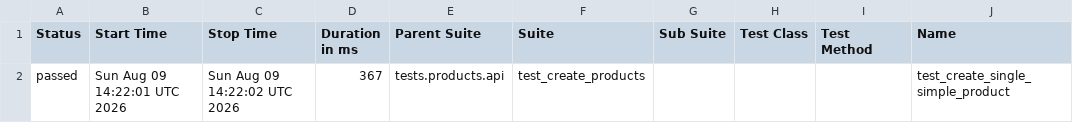
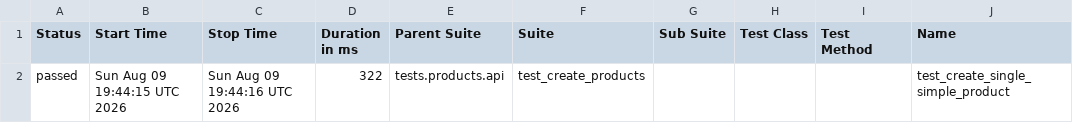
Before and after one commit to Kwakic/TestingWoocommerceAPI, a CSV file: products/smoke/data/suites.csv, drawn as a sheet; only a part is shown; the diff names each change by its address in the sheet, - before the commit and + after, or states it on an @@ line.

```diff
--- a/products/smoke/data/suites.csv
+++ b/products/smoke/data/suites.csv
-B2 (Start Time): Sun Aug 09 14:22:01 UTC 2026
+B2 (Start Time): Sun Aug 09 19:44:15 UTC 2026
-C2 (Stop Time): Sun Aug 09 14:22:02 UTC 2026
+C2 (Stop Time): Sun Aug 09 19:44:16 UTC 2026
-D2 (Duration in ms): 367
+D2 (Duration in ms): 322
```
Also changed, not shown: customers/smoke/data/suites.csv, 46 other files.
